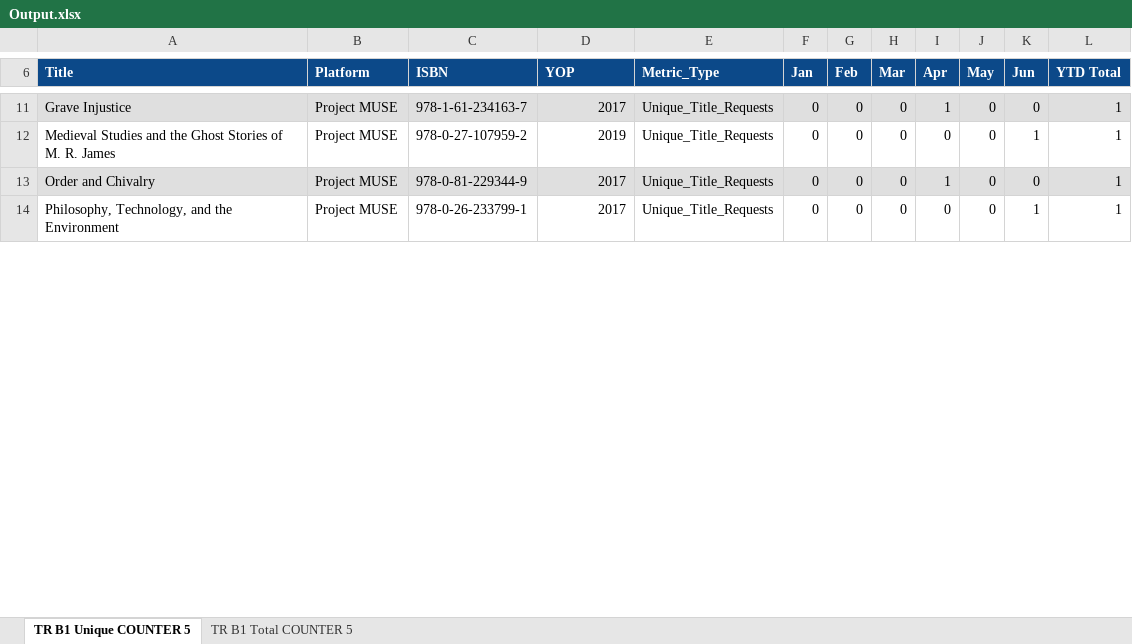
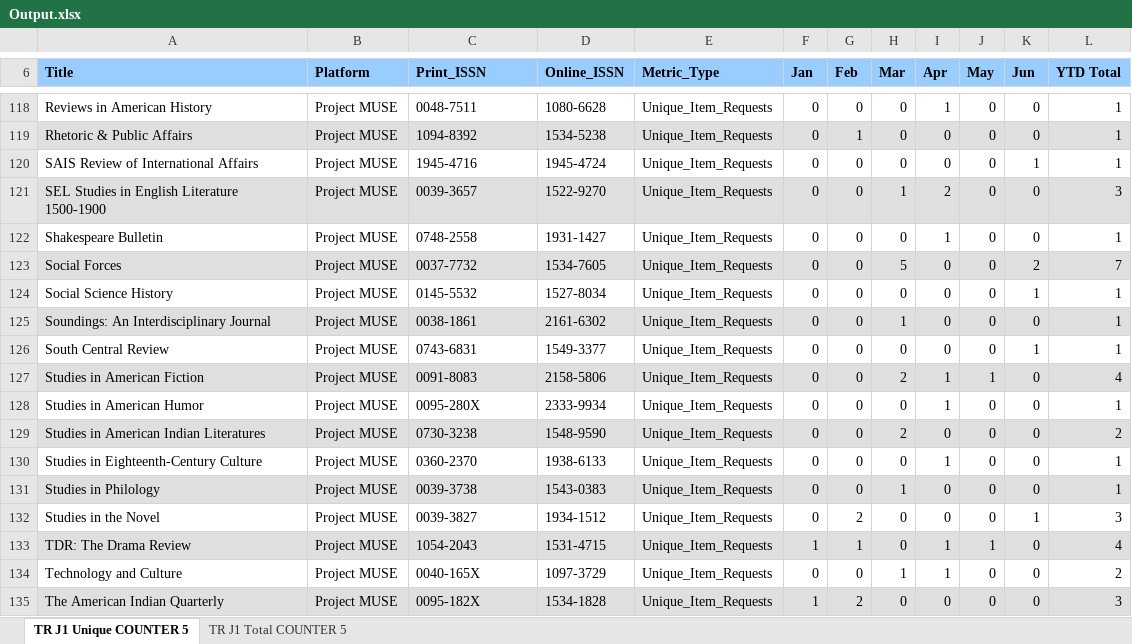
Before and after one commit to Ideopunk/COUNTER-formatter, an Excel workbook: Output.xlsx, sheet TR J1 Unique COUNTER 5, drawn as a sheet; only a part is shown, gaps mark what is left out; values as stored, in another font and other column widths than the file's, no borders; addresses are those after the commit; the diff covers the shown part only; the diff names each change by its address in the sheet, - before the commit and + after, or states it on an @@ line.

```diff
--- a/Output.xlsx (sheet TR J1 Unique COUNTER 5)
+++ b/Output.xlsx (sheet TR J1 Unique COUNTER 5)
-sheet tab: TR B1 Unique COUNTER 5
+sheet tab: TR J1 Unique COUNTER 5
-sheet tab: TR B1 Total COUNTER 5
+sheet tab: TR J1 Total COUNTER 5
@@ A6:L6 fill: #0C4989 → #99CCFF, text colour: #FFFFFF → black @@
-C6: ISBN
+C6: Print_ISSN
-D6: YOP
+D6: Online_ISSN
-A118 (Title): Grave Injustice
+A118 (Title): Reviews in American History
-A118:L118 fill: #DFDFDF
+A118:L118 fill: none
-C118 (Print_ISSN): 978-1-61-234163-7
+C118 (Print_ISSN): 0048-7511
-D118 (Online_ISSN): 2017
+D118 (Online_ISSN): 1080-6628
-E118 (Metric_Type): Unique_Title_Requests
+E118 (Metric_Type): Unique_Item_Requests
+row 119: Rhetoric & Public Affairs | Project MUSE | 1094-8392 | 1534-5238 | Unique_Item_Requests | 0 | 1 | 0 | 0 | 0 | 0 | 1
-A120 (Title): Medieval Studies and the Ghost Stories of M. R. James
+A120 (Title): SAIS Review of International Affairs
-C120 (Print_ISSN): 978-0-27-107959-2
+C120 (Print_ISSN): 1945-4716
-D120 (Online_ISSN): 2019
+D120 (Online_ISSN): 1945-4724
-E120 (Metric_Type): Unique_Title_Requests
+E120 (Metric_Type): Unique_Item_Requests
+row 121: SEL Studies in English Literature 1500-1900 | Project MUSE | 0039-3657 | 1522-9270 | Unique_Item_Requests | 0 | 0 | 1 | 2 | 0 | 0 | 3
-A122 (Title): Order and Chivalry
+A122 (Title): Shakespeare Bulletin
-A122:L122 fill: #DFDFDF
+A122:L122 fill: none
-C122 (Print_ISSN): 978-0-81-229344-9
+C122 (Print_ISSN): 0748-2558
-D122 (Online_ISSN): 2017
+D122 (Online_ISSN): 1931-1427
-E122 (Metric_Type): Unique_Title_Requests
+E122 (Metric_Type): Unique_Item_Requests
+row 123: Social Forces | Project MUSE | 0037-7732 | 1534-7605 | Unique_Item_Requests | 0 | 0 | 5 | 0 | 0 | 2 | 7
-A124 (Title): Philosophy, Technology, and the Environment
+A124 (Title): Social Science History
-C124 (Print_ISSN): 978-0-26-233799-1
+C124 (Print_ISSN): 0145-5532
-D124 (Online_ISSN): 2017
+D124 (Online_ISSN): 1527-8034
-E124 (Metric_Type): Unique_Title_Requests
+E124 (Metric_Type): Unique_Item_Requests
+row 125: Soundings: An Interdisciplinary Journal | Project MUSE | 0038-1861 | 2161-6302 | Unique_Item_Requests | 0 | 0 | 1 | 0 | 0 | 0 | 1
+row 126: South Central Review | Project MUSE | 0743-6831 | 1549-3377 | Unique_Item_Requests | 0 | 0 | 0 | 0 | 0 | 1 | 1
+row 127: Studies in American Fiction | Project MUSE | 0091-8083 | 2158-5806 | Unique_Item_Requests | 0 | 0 | 2 | 1 | 1 | 0 | 4
+row 128: Studies in American Humor | Project MUSE | 0095-280X | 2333-9934 | Unique_Item_Requests | 0 | 0 | 0 | 1 | 0 | 0 | 1
+row 129: Studies in American Indian Literatures | Project MUSE | 0730-3238 | 1548-9590 | Unique_Item_Requests | 0 | 0 | 2 | 0 | 0 | 0 | 2
+row 130: Studies in Eighteenth-Century Culture | Project MUSE | 0360-2370 | 1938-6133 | Unique_Item_Requests | 0 | 0 | 0 | 1 | 0 | 0 | 1
+row 131: Studies in Philology | Project MUSE | 0039-3738 | 1543-0383 | Unique_Item_Requests | 0 | 0 | 1 | 0 | 0 | 0 | 1
+row 132: Studies in the Novel | Project MUSE | 0039-3827 | 1934-1512 | Unique_Item_Requests | 0 | 2 | 0 | 0 | 0 | 1 | 3
+row 133: TDR: The Drama Review | Project MUSE | 1054-2043 | 1531-4715 | Unique_Item_Requests | 1 | 1 | 0 | 1 | 1 | 0 | 4
+row 134: Technology and Culture | Project MUSE | 0040-165X | 1097-3729 | Unique_Item_Requests | 0 | 0 | 1 | 1 | 0 | 0 | 2
+row 135: The American Indian Quarterly | Project MUSE | 0095-182X | 1534-1828 | Unique_Item_Requests | 1 | 2 | 0 | 0 | 0 | 0 | 3
```
Also changed, not shown: 137 added rows, 41 edited cells and cell formats elsewhere in this sheet, sheet TR J1 Total COUNTER 5, 1 other file.
